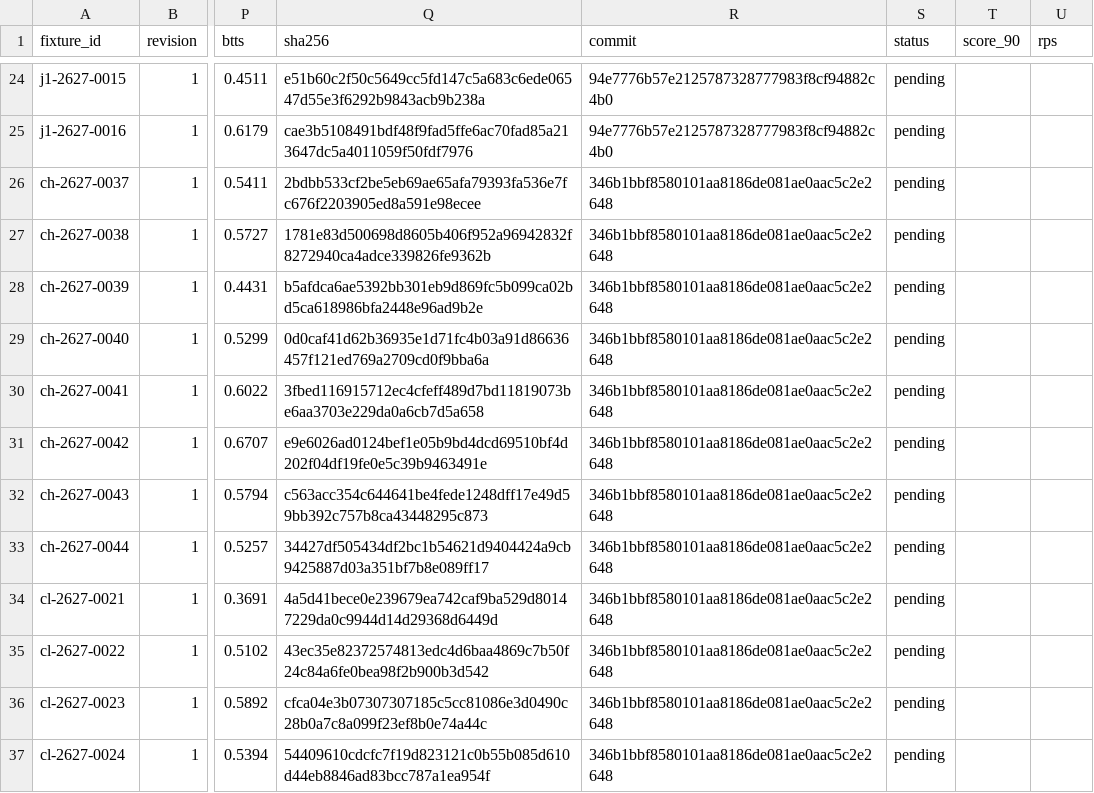
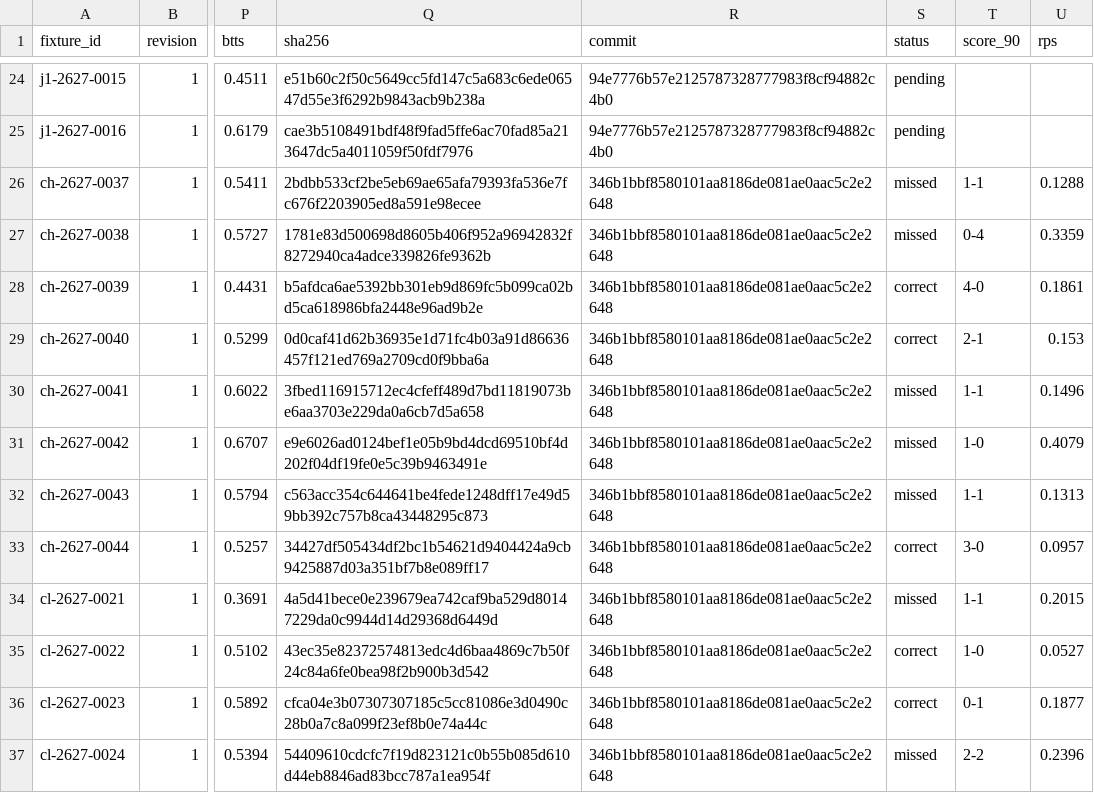
Before and after one commit to thetouchlineatlas-com/ledger, a CSV file: ledger.csv, drawn as a sheet; only a part is shown, gaps mark what is left out; the diff covers the shown part only; the diff names each change by its address in the sheet, - before the commit and + after, or states it on an @@ line.

Commit message:
Ledger 2026-11-24T22:13:10Z

```diff
--- a/ledger.csv
+++ b/ledger.csv
-S26:S27 (status): pending
+S26:S27 (status): missed
-T26 (score_90): (empty)
+T26 (score_90): 1-1
-U26 (rps): (empty)
+U26 (rps): 0.1288
-T27 (score_90): (empty)
+T27 (score_90): 0-4
-U27 (rps): (empty)
+U27 (rps): 0.3359
-S28:S29 (status): pending
+S28:S29 (status): correct
-T28 (score_90): (empty)
+T28 (score_90): 4-0
-U28 (rps): (empty)
+U28 (rps): 0.1861
-T29 (score_90): (empty)
+T29 (score_90): 2-1
-U29 (rps): (empty)
+U29 (rps): 0.153
-S30:S32 (status): pending
+S30:S32 (status): missed
-T30 (score_90): (empty)
+T30 (score_90): 1-1
-U30 (rps): (empty)
+U30 (rps): 0.1496
-T31 (score_90): (empty)
+T31 (score_90): 1-0
-U31 (rps): (empty)
+U31 (rps): 0.4079
-T32 (score_90): (empty)
+T32 (score_90): 1-1
-U32 (rps): (empty)
+U32 (rps): 0.1313
-S33 (status): pending
+S33 (status): correct
-T33 (score_90): (empty)
+T33 (score_90): 3-0
-U33 (rps): (empty)
+U33 (rps): 0.0957
-S34 (status): pending
+S34 (status): missed
-T34 (score_90): (empty)
+T34 (score_90): 1-1
-U34 (rps): (empty)
+U34 (rps): 0.2015
-S35:S36 (status): pending
+S35:S36 (status): correct
-T35 (score_90): (empty)
+T35 (score_90): 1-0
-U35 (rps): (empty)
+U35 (rps): 0.0527
-T36 (score_90): (empty)
+T36 (score_90): 0-1
-U36 (rps): (empty)
+U36 (rps): 0.1877
-S37 (status): pending
+S37 (status): missed
-T37 (score_90): (empty)
+T37 (score_90): 2-2
-U37 (rps): (empty)
+U37 (rps): 0.2396
```
Also changed, not shown: 27 edited cells elsewhere in this file, 2 other files.
